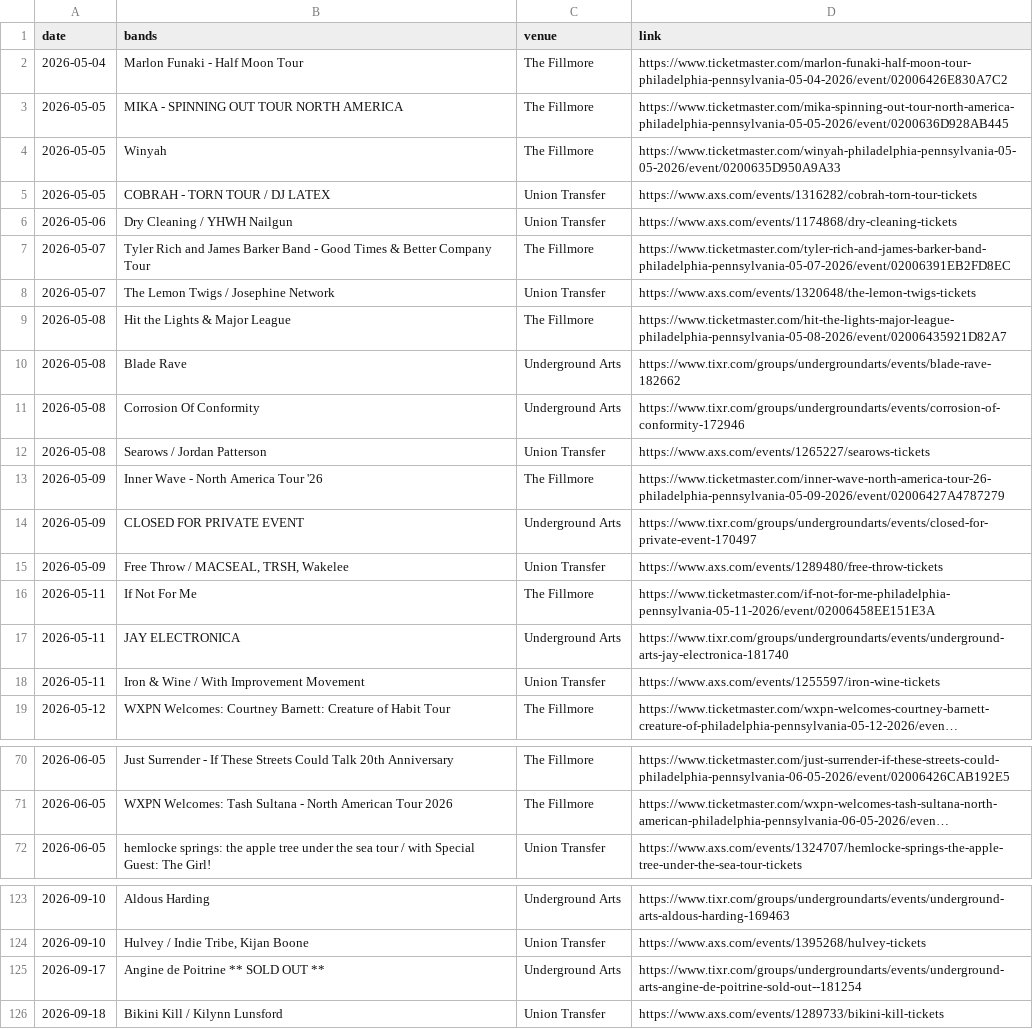
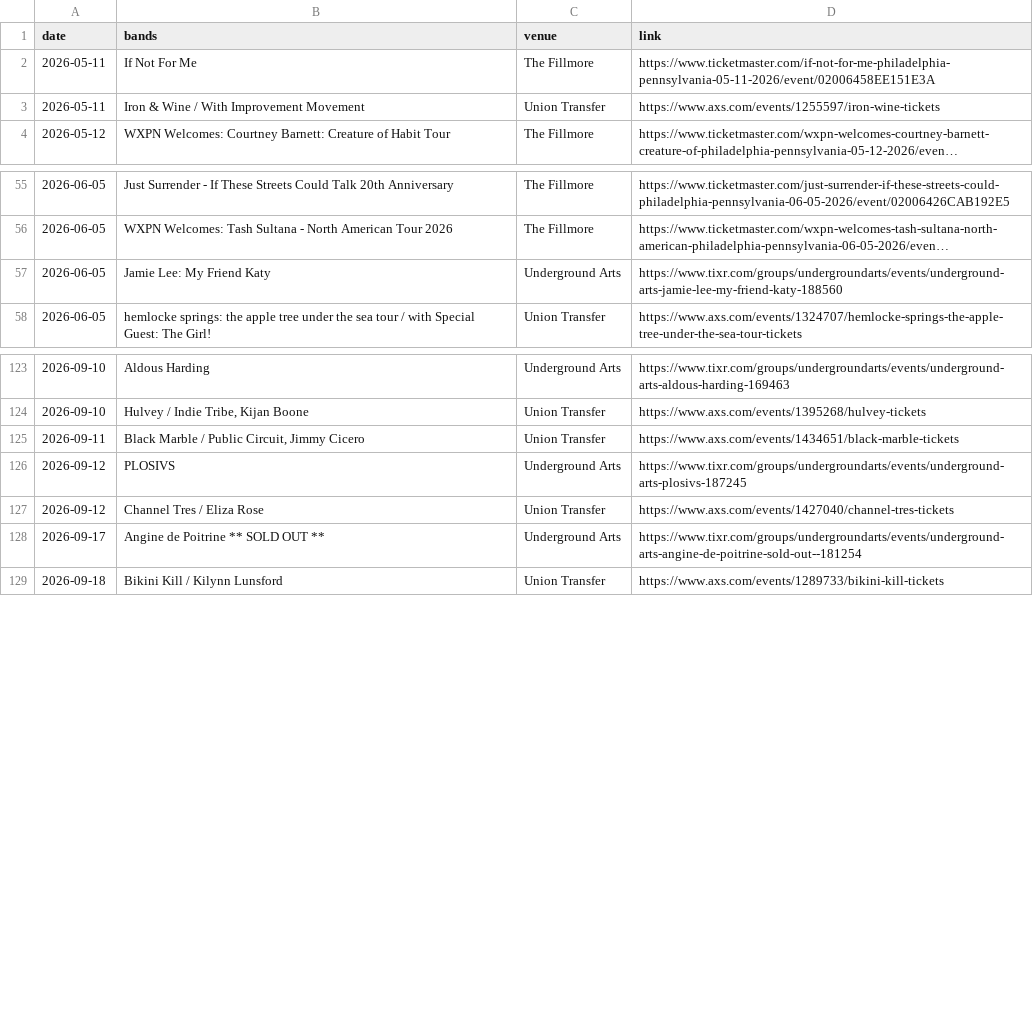
Before and after one commit to bms63/metsci, a CSV file: raw-data/events.csv, drawn as a sheet; only a part is shown, gaps mark what is left out; long unchanged cells end in …; removed rows and columns are numbered as before the commit, all else as after; the diff covers the shown part only; the diff names each change by its address in the sheet, - before the commit and + after, or states it on an @@ line.

```diff
--- a/raw-data/events.csv
+++ b/raw-data/events.csv
-row 2: 2026-05-04 | Marlon Funaki - Half Moon Tour | The Fillmore | https://www.ticketmaster.com/marlon-funaki-half-moon-tour-philadelphia-pennsylvania-05-04-2026/event/02006426E830A7C2
-row 3: 2026-05-05 | MIKA - SPINNING OUT TOUR NORTH AMERICA | The Fillmore | https://www.ticketmaster.com/mika-spinning-out-tour-north-america-philadelphia-pennsylvania-05-05-2026/event/0200636D928AB445
-row 4: 2026-05-05 | Winyah | The Fillmore | https://www.ticketmaster.com/winyah-philadelphia-pennsylvania-05-05-2026/event/0200635D950A9A33
-row 5: 2026-05-05 | COBRAH - TORN TOUR / DJ LATEX | Union Transfer | https://www.axs.com/events/1316282/cobrah-torn-tour-tickets
-row 6: 2026-05-06 | Dry Cleaning / YHWH Nailgun | Union Transfer | https://www.axs.com/events/1174868/dry-cleaning-tickets
-row 7: 2026-05-07 | Tyler Rich and James Barker Band - Good Times & Better Company Tour | The Fillmore | https://www.ticketmaster.com/tyler-rich-and-james-barker-band-philadelphia-pennsylvania-05-07-2026/event/02006391EB2FD8EC
-row 8: 2026-05-07 | The Lemon Twigs / Josephine Network | Union Transfer | https://www.axs.com/events/1320648/the-lemon-twigs-tickets
-row 9: 2026-05-08 | Hit the Lights & Major League | The Fillmore | https://www.ticketmaster.com/hit-the-lights-major-league-philadelphia-pennsylvania-05-08-2026/event/02006435921D82A7
-row 10: 2026-05-08 | Blade Rave | Underground Arts | https://www.tixr.com/groups/undergroundarts/events/blade-rave-182662
-row 11: 2026-05-08 | Corrosion Of Conformity | Underground Arts | https://www.tixr.com/groups/undergroundarts/events/corrosion-of-conformity-172946
-row 12: 2026-05-08 | Searows / Jordan Patterson | Union Transfer | https://www.axs.com/events/1265227/searows-tickets
-row 13: 2026-05-09 | Inner Wave - North America Tour '26 | The Fillmore | https://www.ticketmaster.com/inner-wave-north-america-tour-26-philadelphia-pennsylvania-05-09-2026/event/02006427A4787279
-row 14: 2026-05-09 | CLOSED FOR PRIVATE EVENT | Underground Arts | https://www.tixr.com/groups/undergroundarts/events/closed-for-private-event-170497
-row 15: 2026-05-09 | Free Throw / MACSEAL, TRSH, Wakelee | Union Transfer | https://www.axs.com/events/1289480/free-throw-tickets
-row 17: 2026-05-11 | JAY ELECTRONICA | Underground Arts | https://www.tixr.com/groups/undergroundarts/events/underground-arts-jay-electronica-181740
+row 57: 2026-06-05 | Jamie Lee: My Friend Katy | Underground Arts | https://www.tixr.com/groups/undergroundarts/events/underground-arts-jamie-lee-my-friend-katy-188560
+row 125: 2026-09-11 | Black Marble / Public Circuit, Jimmy Cicero | Union Transfer | https://www.axs.com/events/1434651/black-marble-tickets
+row 126: 2026-09-12 | PLOSIVS | Underground Arts | https://www.tixr.com/groups/undergroundarts/events/underground-arts-plosivs-187245
+row 127: 2026-09-12 | Channel Tres / Eliza Rose | Union Transfer | https://www.axs.com/events/1427040/channel-tres-tickets
```
Also changed, not shown: 14 added rows and 3 edited cells elsewhere in this file, 2 other files.
